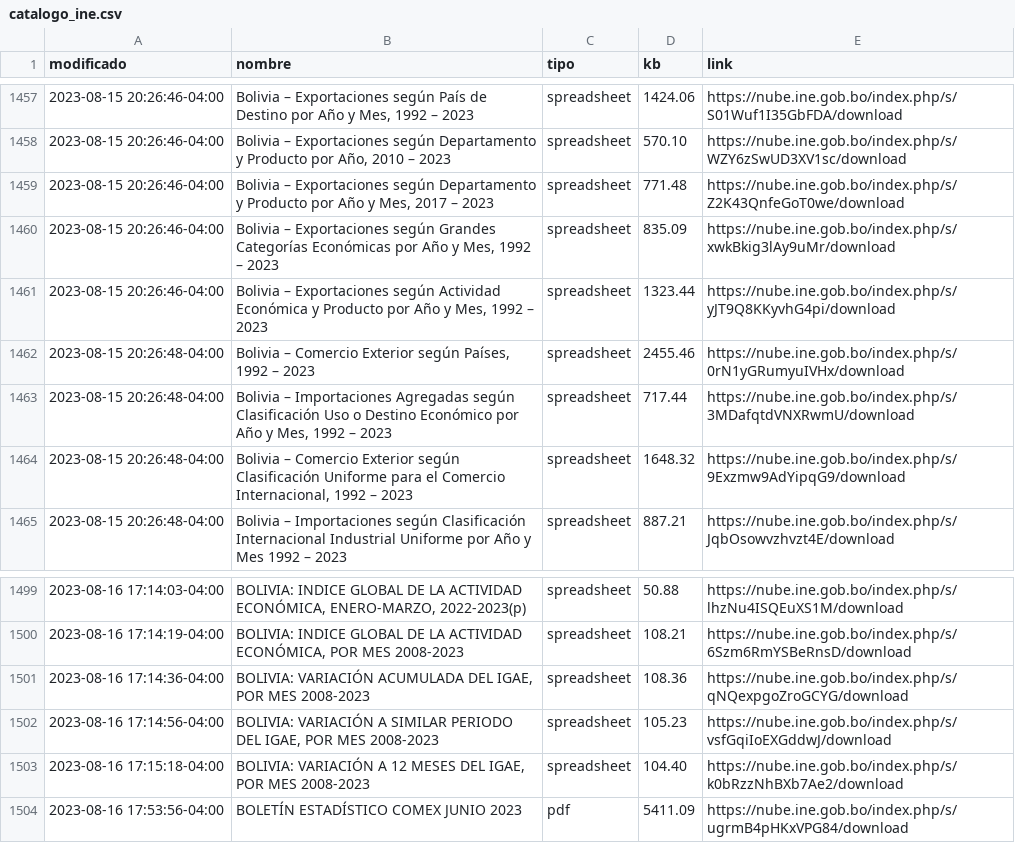
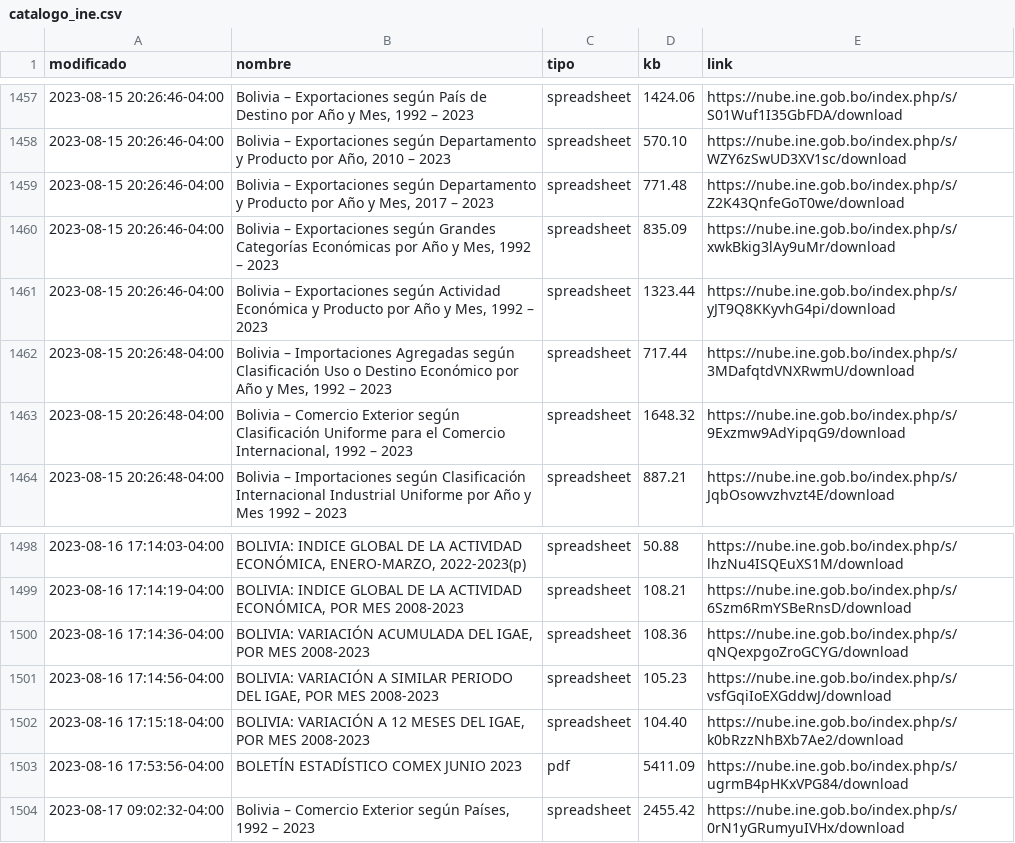
Before and after one commit to mauforonda/catalogo-ine, a CSV file: catalogo_ine.csv, drawn as a sheet; only a part is shown, gaps mark what is left out.

```diff
--- a/catalogo_ine.csv
+++ b/catalogo_ine.csv
@@ -1463,3 +1463,2 @@ modificado,nombre,tipo,kb,link
 2023-08-15 20:26:46-04:00,"Bolivia – Exportaciones según Actividad Económica y Producto por Año y Mes, 1992 – 2023",spreadsheet,1323.44,https://nube.ine.gob.bo/index.php/s/yJT9Q8KKyvhG4pi/download
-2023-08-15 20:26:48-04:00,"Bolivia – Comercio Exterior según Países, 1992 – 2023",spreadsheet,2455.46,https://nube.ine.gob.bo/index.php/s/0rN1yGRumyuIVHx/download
 2023-08-15 20:26:48-04:00,"Bolivia – Importaciones Agregadas según Clasificación Uso o Destino Económico por Año y Mes, 1992 – 2023",spreadsheet,717.44,https://nube.ine.gob.bo/index.php/s/3MDafqtdVNXRwmU/download
@@ -1506 +1505,2 @@ modificado,nombre,tipo,kb,link
 2023-08-16 17:53:56-04:00,BOLETÍN ESTADÍSTICO COMEX JUNIO 2023,pdf,5411.09,https://nube.ine.gob.bo/index.php/s/ugrmB4pHKxVPG84/download
+2023-08-17 09:02:32-04:00,"Bolivia – Comercio Exterior según Países, 1992 – 2023",spreadsheet,2455.42,https://nube.ine.gob.bo/index.php/s/0rN1yGRumyuIVHx/download
```
Also changed, not shown: 1 other file.
